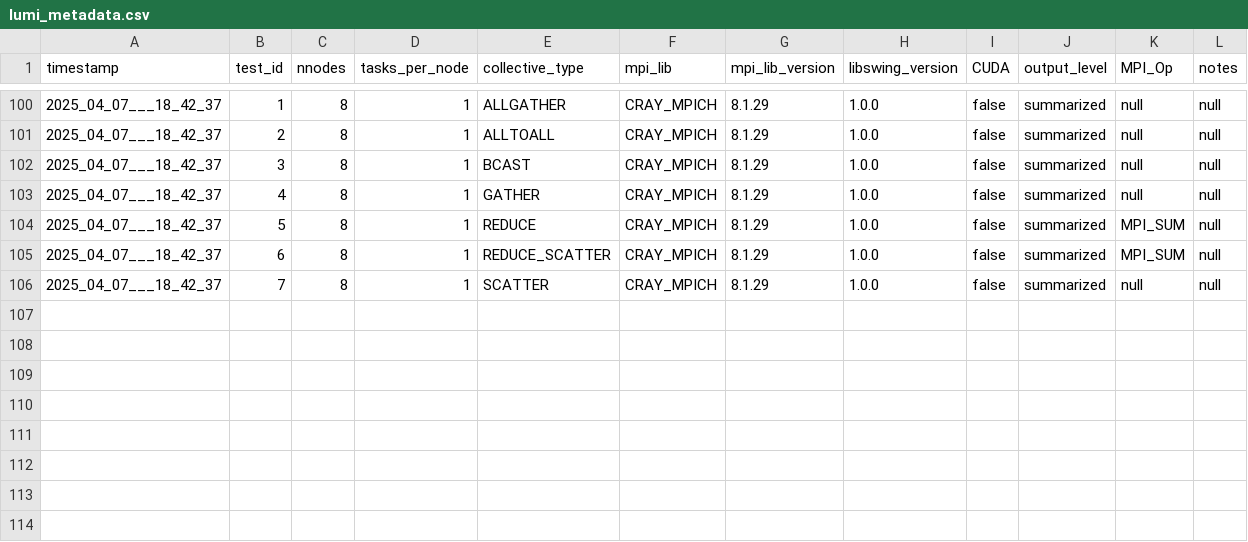
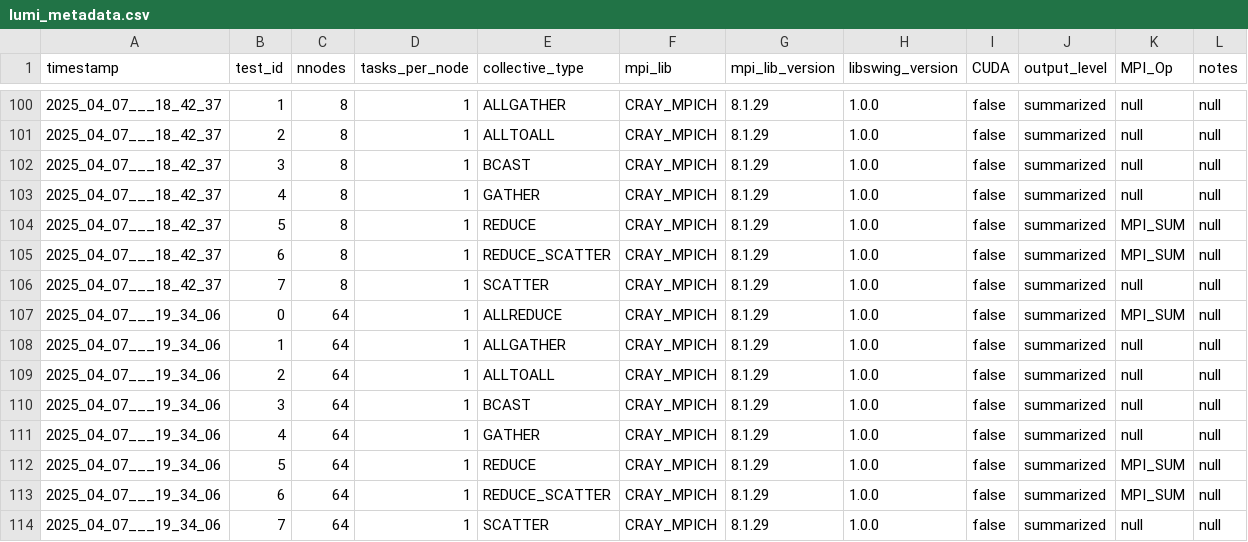
Before and after one commit to HLC-Lab/pico, a CSV file: results/lumi_metadata.csv, drawn as a sheet; only a part is shown, gaps mark what is left out; the diff names each change by its address in the sheet, - before the commit and + after, or states it on an @@ line.

Commit message:
data: lumi 64 nodes

```diff
--- a/results/lumi_metadata.csv
+++ b/results/lumi_metadata.csv
+row 107: 2025_04_07___19_34_06 | 0 | 64 | 1 | ALLREDUCE | CRAY_MPICH | 8.1.29 | 1.0.0 | false | summarized | MPI_SUM | null
+row 108: 2025_04_07___19_34_06 | 1 | 64 | 1 | ALLGATHER | CRAY_MPICH | 8.1.29 | 1.0.0 | false | summarized | null | null
+row 109: 2025_04_07___19_34_06 | 2 | 64 | 1 | ALLTOALL | CRAY_MPICH | 8.1.29 | 1.0.0 | false | summarized | null | null
+row 110: 2025_04_07___19_34_06 | 3 | 64 | 1 | BCAST | CRAY_MPICH | 8.1.29 | 1.0.0 | false | summarized | null | null
+row 111: 2025_04_07___19_34_06 | 4 | 64 | 1 | GATHER | CRAY_MPICH | 8.1.29 | 1.0.0 | false | summarized | null | null
+row 112: 2025_04_07___19_34_06 | 5 | 64 | 1 | REDUCE | CRAY_MPICH | 8.1.29 | 1.0.0 | false | summarized | MPI_SUM | null
+row 113: 2025_04_07___19_34_06 | 6 | 64 | 1 | REDUCE_SCATTER | CRAY_MPICH | 8.1.29 | 1.0.0 | false | summarized | MPI_SUM | null
+row 114: 2025_04_07___19_34_06 | 7 | 64 | 1 | SCATTER | CRAY_MPICH | 8.1.29 | 1.0.0 | false | summarized | null | null
```
